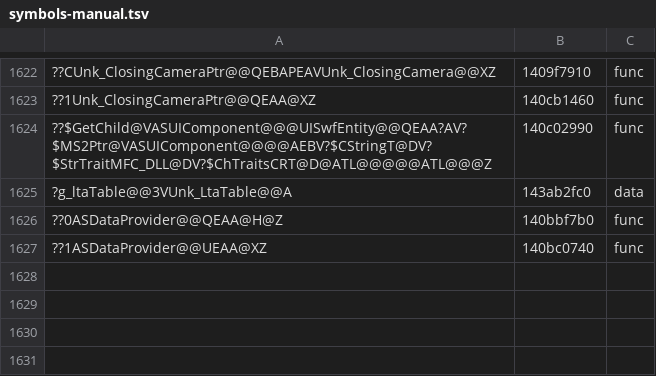
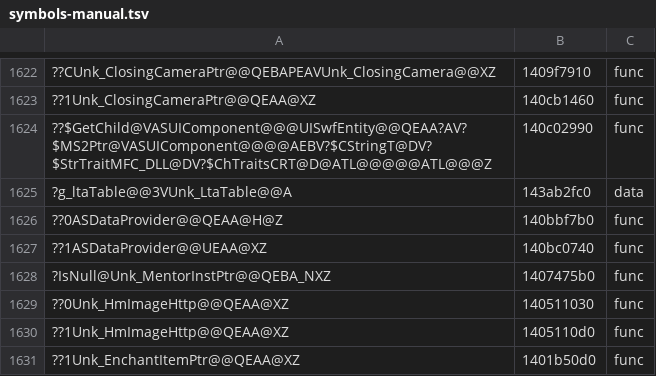
Before and after one commit to AngeloTadeucci/ms2-recomp, a TSV file: progress/symbols-manual.tsv, drawn as a sheet; only a part is shown, gaps mark what is left out; the diff names each change by its address in the sheet, - before the commit and + after, or states it on an @@ line.

```diff
--- a/progress/symbols-manual.tsv
+++ b/progress/symbols-manual.tsv
+row 1628: ?IsNull@Unk_MentorInstPtr@@QEBA_NXZ | 1407475b0 | func
+row 1629: ??0Unk_HmImageHttp@@QEAA@XZ | 140511030 | func
+row 1630: ??1Unk_HmImageHttp@@QEAA@XZ | 1405110d0 | func
+row 1631: ??1Unk_EnchantItemPtr@@QEAA@XZ | 1401b50d0 | func
```
